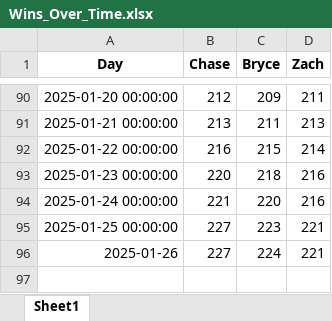
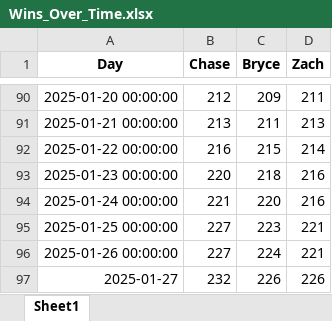
Before and after one commit to zwayne24/NBA-Extravaganza, an Excel workbook: Wins_Over_Time.xlsx, sheet Sheet1, drawn as a sheet; only a part is shown, gaps mark what is left out; values as stored, in another font and other column widths than the file's, no borders; the diff names each change by its address in the sheet, - before the commit and + after, or states it on an @@ line.

```diff
--- a/Wins_Over_Time.xlsx (sheet Sheet1)
+++ b/Wins_Over_Time.xlsx (sheet Sheet1)
-A96 (Day): 2025-01-26
+A96 (Day): 2025-01-26 00:00:00
+row 97: 2025-01-27 | 232 | 226 | 226
```
Also changed, not shown: 2 other files.
